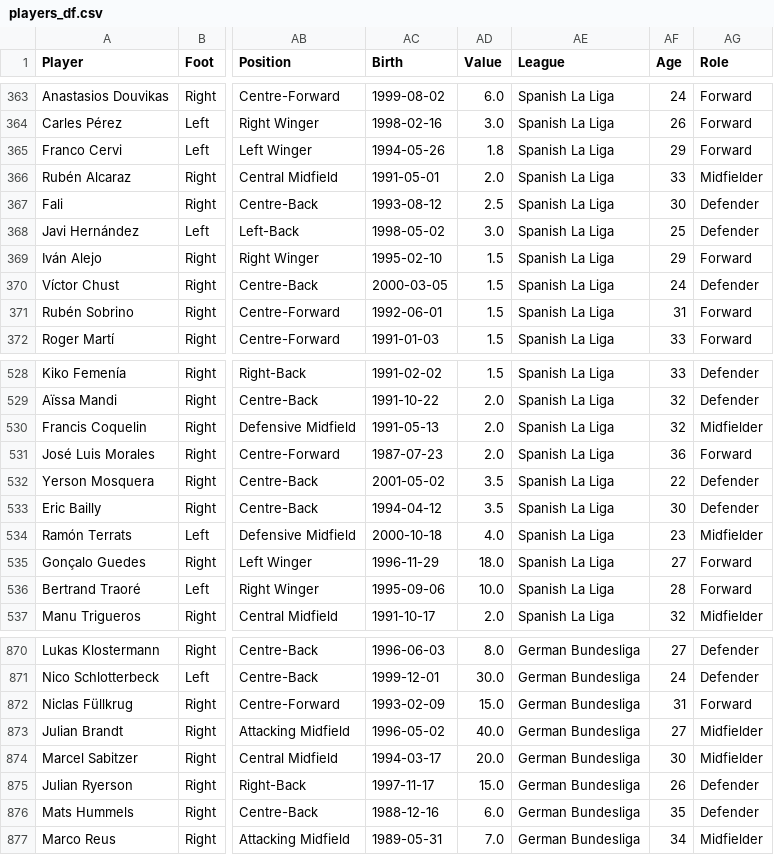
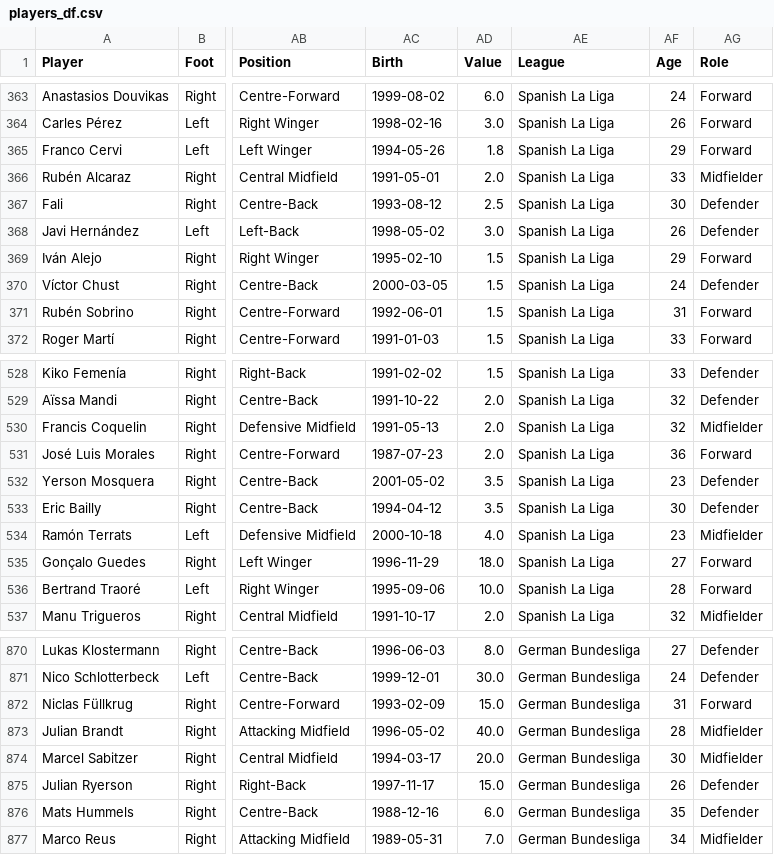
Before and after one commit to federicopaschetta/FootballPlayersAnalysis, a CSV file: players_df.csv, drawn as a sheet; only a part is shown, gaps mark what is left out; the diff names each change by its address in the sheet, - before the commit and + after, or states it on an @@ line.

```diff
--- a/players_df.csv
+++ b/players_df.csv
-AF368 (Age): 25
+AF368 (Age): 26
-AF532 (Age): 22
+AF532 (Age): 23
-AF873 (Age): 27
+AF873 (Age): 28
```
Also changed, not shown: goalkeepers_df.csv, goalkeepers_fifa_df.csv, 3 other files.
